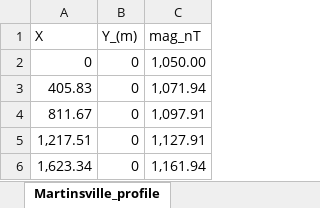
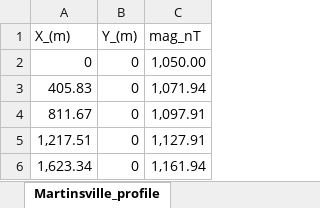
Before and after one commit to jacknturney/East-Coast-Froward-Modeling, an Excel workbook: Zeitz_Gilbert_profile_data.xlsx, sheet Martinsville_profile, drawn as a sheet; only a part is shown; values as stored, in another font and other column widths than the file's, no borders; the diff names each change by its address in the sheet, - before the commit and + after, or states it on an @@ line.

Commit message:
Add files via upload

```diff
--- a/Zeitz_Gilbert_profile_data.xlsx (sheet Martinsville_profile)
+++ b/Zeitz_Gilbert_profile_data.xlsx (sheet Martinsville_profile)
-A1: X
+A1: X_(m)
```
